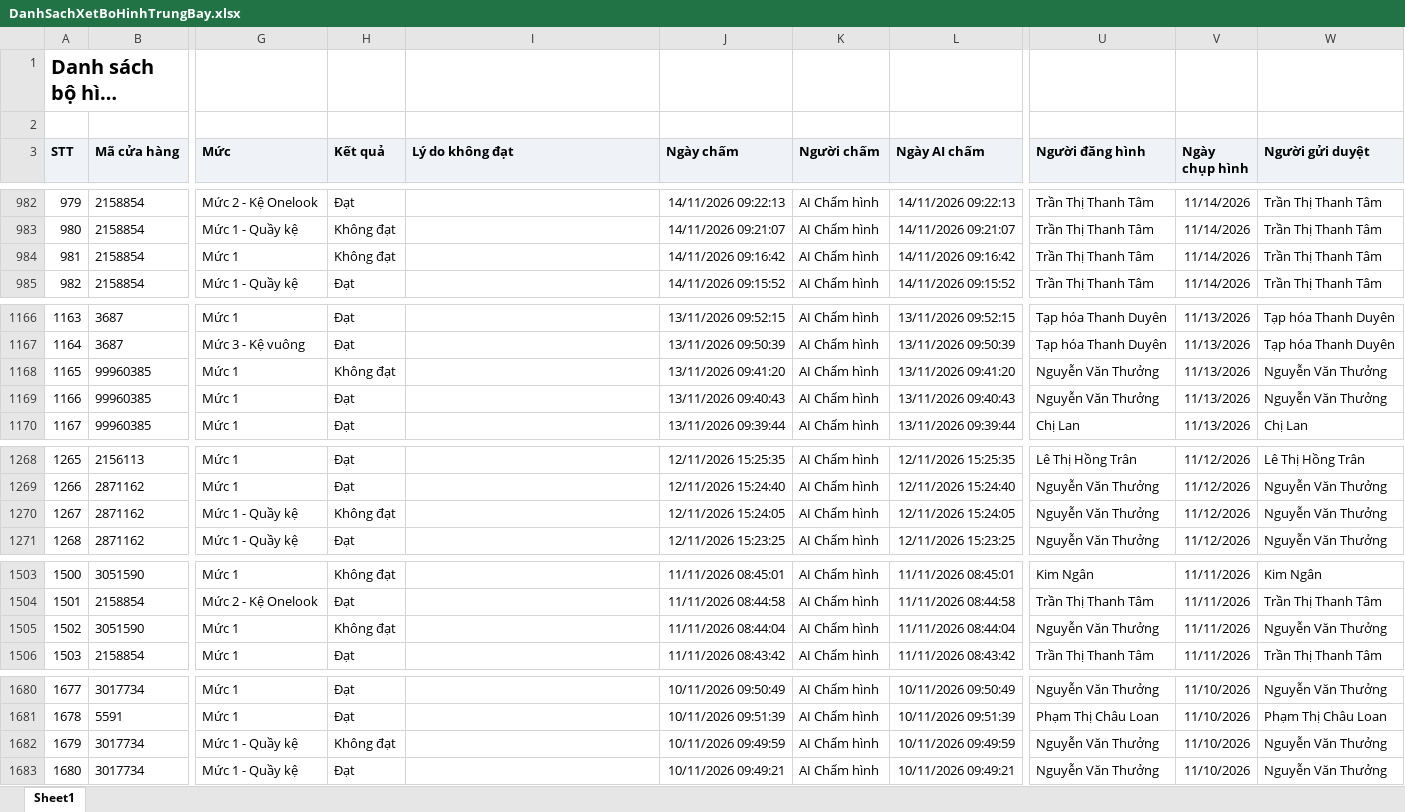
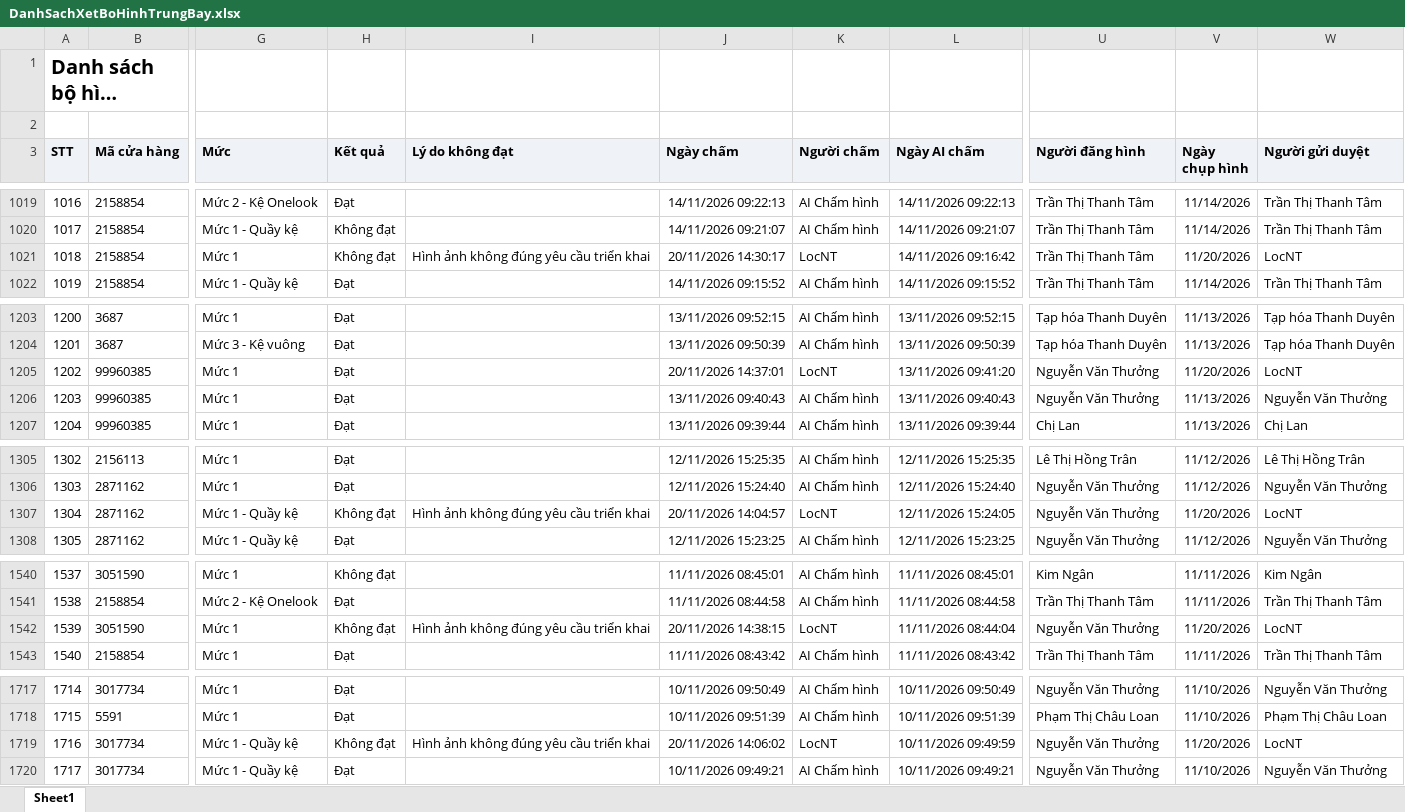
Before and after one commit to khoathinh-web/Dashboard-Thinhkt, an Excel workbook: data/Thang11/DanhSachXetBoHinhTrungBay.xlsx, sheet Sheet1, drawn as a sheet; only a part is shown, gaps mark what is left out; long unchanged cells end in …; values as stored, in another font and other column widths than the file's, no borders; addresses are those after the commit; the diff covers the shown part only; the diff names each change by its address in the sheet, - before the commit and + after, or states it on an @@ line.

```diff
--- a/data/Thang11/DanhSachXetBoHinhTrungBay.xlsx (sheet Sheet1)
+++ b/data/Thang11/DanhSachXetBoHinhTrungBay.xlsx (sheet Sheet1)
@@ column A (STT) renumbered from row 40 down @@
-I1021 (Lý do không đạt): (empty)
+I1021 (Lý do không đạt): Hình ảnh không đúng yêu cầu triển khai
-J1021 (Ngày chấm): 14/11/2026 09:16:42
+J1021 (Ngày chấm): 20/11/2026 14:30:17
-K1021 (Người chấm): AI Chấm hình
+K1021 (Người chấm): LocNT
-V1021 (Ngày chụp hình): 11/14/2026
+V1021 (Ngày chụp hình): 11/20/2026
-W1021 (Người gửi duyệt): Trần Thị Thanh Tâm
+W1021 (Người gửi duyệt): LocNT
-H1205 (Kết quả): Không đạt
+H1205 (Kết quả): Đạt
-J1205 (Ngày chấm): 13/11/2026 09:41:20
+J1205 (Ngày chấm): 20/11/2026 14:37:01
-K1205 (Người chấm): AI Chấm hình
+K1205 (Người chấm): LocNT
-V1205 (Ngày chụp hình): 11/13/2026
+V1205 (Ngày chụp hình): 11/20/2026
-W1205 (Người gửi duyệt): Nguyễn Văn Thưởng
+W1205 (Người gửi duyệt): LocNT
-I1307 (Lý do không đạt): (empty)
+I1307 (Lý do không đạt): Hình ảnh không đúng yêu cầu triển khai
-J1307 (Ngày chấm): 12/11/2026 15:24:05
+J1307 (Ngày chấm): 20/11/2026 14:04:57
-K1307 (Người chấm): AI Chấm hình
+K1307 (Người chấm): LocNT
-V1307 (Ngày chụp hình): 11/12/2026
+V1307 (Ngày chụp hình): 11/20/2026
-W1307 (Người gửi duyệt): Nguyễn Văn Thưởng
+W1307 (Người gửi duyệt): LocNT
-I1542 (Lý do không đạt): (empty)
+I1542 (Lý do không đạt): Hình ảnh không đúng yêu cầu triển khai
-J1542 (Ngày chấm): 11/11/2026 08:44:04
+J1542 (Ngày chấm): 20/11/2026 14:38:15
-K1542 (Người chấm): AI Chấm hình
+K1542 (Người chấm): LocNT
-V1542 (Ngày chụp hình): 11/11/2026
+V1542 (Ngày chụp hình): 11/20/2026
-W1542 (Người gửi duyệt): Nguyễn Văn Thưởng
+W1542 (Người gửi duyệt): LocNT
-I1719 (Lý do không đạt): (empty)
+I1719 (Lý do không đạt): Hình ảnh không đúng yêu cầu triển khai
-J1719 (Ngày chấm): 10/11/2026 09:49:59
+J1719 (Ngày chấm): 20/11/2026 14:06:02
-K1719 (Người chấm): AI Chấm hình
+K1719 (Người chấm): LocNT
-V1719 (Ngày chụp hình): 11/10/2026
+V1719 (Ngày chụp hình): 11/20/2026
-W1719 (Người gửi duyệt): Nguyễn Văn Thưởng
+W1719 (Người gửi duyệt): LocNT
```
Also changed, not shown: 37 added rows and 52 edited cells elsewhere in this sheet, data/Thang11/DANH_SACH_KET_QUA_CUA_HANG_THAM_GIA_CHUONG_TRINH.xlsx, data/Thang11/DanhSachChiTietDonHang (1).xlsx, 3 other files.
